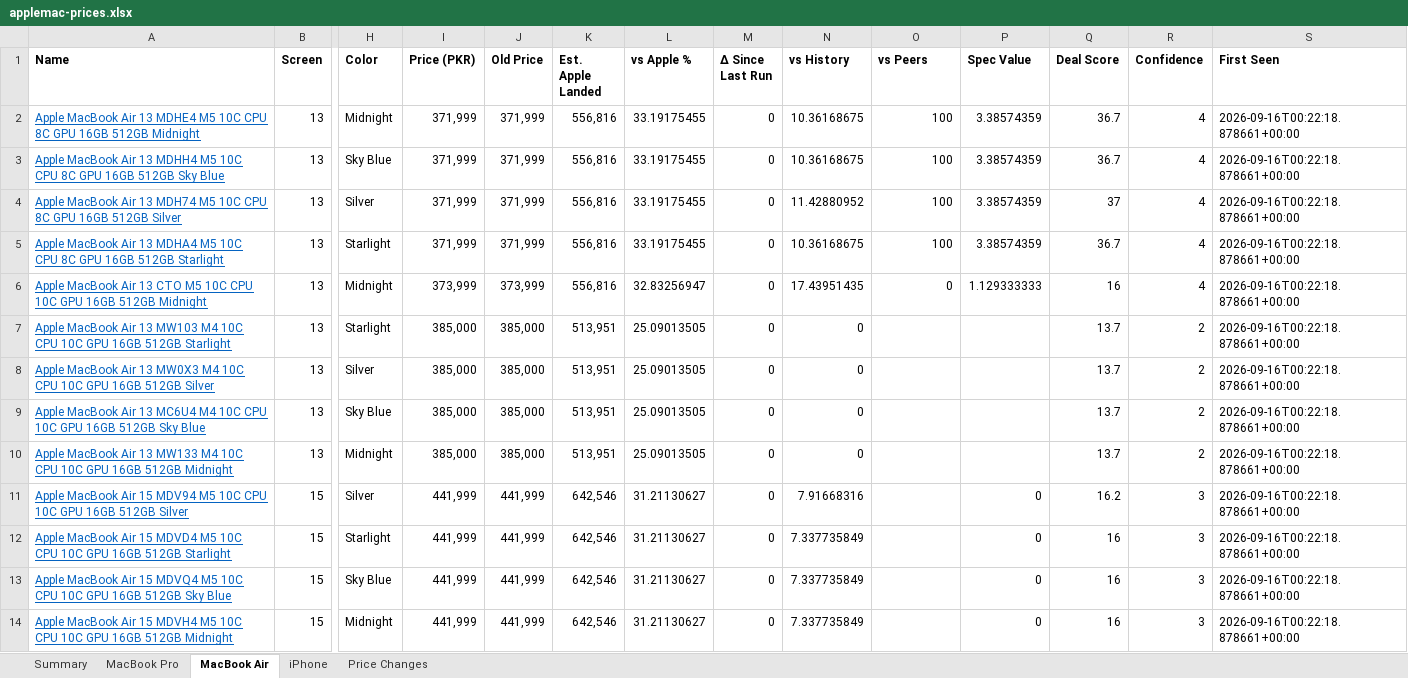
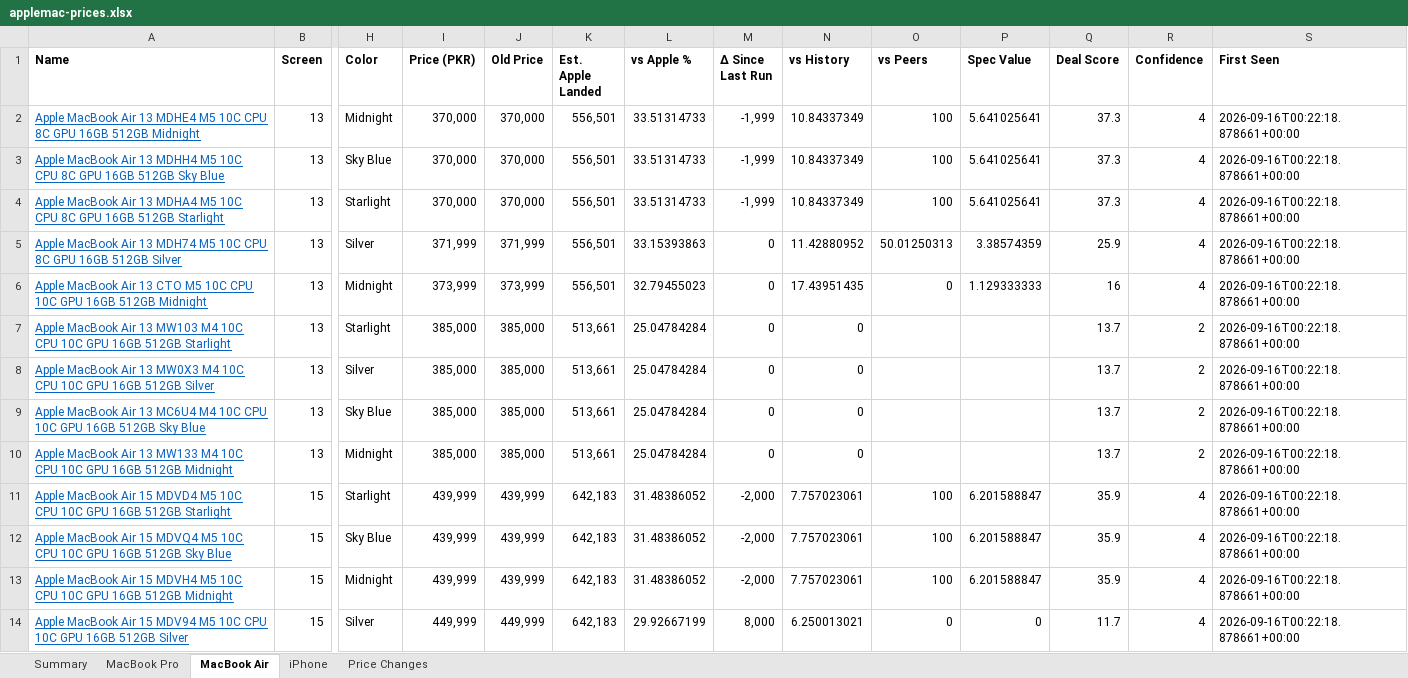
Before and after one commit to MrErrorSan/applemac-pk-tracker, an Excel workbook: web/downloads/applemac-prices.xlsx, sheet MacBook Air, drawn as a sheet; only a part is shown, gaps mark what is left out; values as stored, in another font and other column widths than the file's, no borders; conditional formats not drawn; removed rows and columns are numbered as before the commit, all else as after; rows hold the shown columns only; the diff covers the shown part only; the diff names each change by its address in the sheet, - before the commit and + after, or states it on an @@ line.

```diff
--- a/web/downloads/applemac-prices.xlsx (sheet MacBook Air)
+++ b/web/downloads/applemac-prices.xlsx (sheet MacBook Air)
-I2:I3 (Price (PKR)): 371,999
+I2:I3 (Price (PKR)): 370,000
-J2:J3 (Old Price): 371,999
+J2:J3 (Old Price): 370,000
-K2:K3 (Est. Apple Landed): 556,816
+K2:K3 (Est. Apple Landed): 556,501
-L2:L3 (vs Apple %): 33.19175455
+L2:L3 (vs Apple %): 33.51314733
-M2:M3 (Δ Since Last Run): 0
+M2:M3 (Δ Since Last Run): -1,999
-N2:N3 (vs History): 10.36168675
+N2:N3 (vs History): 10.84337349
-P2:P3 (Spec Value): 3.38574359
+P2:P3 (Spec Value): 5.641025641
-Q2:Q3 (Deal Score): 36.7
+Q2:Q3 (Deal Score): 37.3
+row 4: Apple MacBook Air 13 MDHA4 M5 10C CPU 8C GPU 16GB 512GB Starlight | 13 | Starlight | 370,000 | 370,000 | 556,501 | 33.51314733 | -1,999 | 10.84337349 | 100 | 5.641025641 | 37.3 | 4 | 2026-09-16T00:22:18.878661+00:00
-K5 (Est. Apple Landed): 556,816
+K5 (Est. Apple Landed): 556,501
-L5 (vs Apple %): 33.19175455
+L5 (vs Apple %): 33.15393863
-O5 (vs Peers): 100
+O5 (vs Peers): 50.01250313
-Q5 (Deal Score): 37
+Q5 (Deal Score): 25.9
-row 5: Apple MacBook Air 13 MDHA4 M5 10C CPU 8C GPU 16GB 512GB Starlight | 13 | Starlight | 371,999 | 371,999 | 556,816 | 33.19175455 | 0 | 10.36168675 | 100 | 3.38574359 | 36.7 | 4 | 2026-09-16T00:22:18.878661+00:00
-K6 (Est. Apple Landed): 556,816
+K6 (Est. Apple Landed): 556,501
-L6 (vs Apple %): 32.83256947
+L6 (vs Apple %): 32.79455023
-K7:K10 (Est. Apple Landed): 513,951
+K7:K10 (Est. Apple Landed): 513,661
-L7:L10 (vs Apple %): 25.09013505
+L7:L10 (vs Apple %): 25.04784284
-row 11: Apple MacBook Air 15 MDV94 M5 10C CPU 10C GPU 16GB 512GB Silver | 15 | Silver | 441,999 | 441,999 | 642,546 | 31.21130627 | 0 | 7.91668316 |  | 0 | 16.2 | 3 | 2026-09-16T00:22:18.878661+00:00
-I11:I13 (Price (PKR)): 441,999
+I11:I13 (Price (PKR)): 439,999
-J11:J13 (Old Price): 441,999
+J11:J13 (Old Price): 439,999
-K11:K13 (Est. Apple Landed): 642,546
+K11:K13 (Est. Apple Landed): 642,183
-L11:L13 (vs Apple %): 31.21130627
+L11:L13 (vs Apple %): 31.48386052
-M11:M13 (Δ Since Last Run): 0
+M11:M13 (Δ Since Last Run): -2,000
-N11:N13 (vs History): 7.337735849
+N11:N13 (vs History): 7.757023061
-O11:O13 (vs Peers): (empty)
+O11:O13 (vs Peers): 100
-P11:P13 (Spec Value): 0
+P11:P13 (Spec Value): 6.201588847
-Q11:Q13 (Deal Score): 16
+Q11:Q13 (Deal Score): 35.9
-R11:R13 (Confidence): 3
+R11:R13 (Confidence): 4
+row 14: Apple MacBook Air 15 MDV94 M5 10C CPU 10C GPU 16GB 512GB Silver | 15 | Silver | 449,999 | 449,999 | 642,183 | 29.92667199 | 8,000 | 6.250013021 | 0 | 0 | 11.7 | 4 | 2026-09-16T00:22:18.878661+00:00
```
Also changed, not shown: 1 added row, 1 removed row and 167 edited cells elsewhere in this sheet, sheet MacBook Pro, sheet Price Changes, sheet Summary, sheet iPhone, 7 other files.
